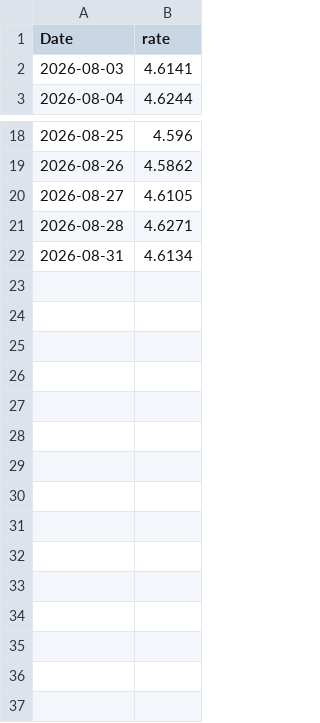
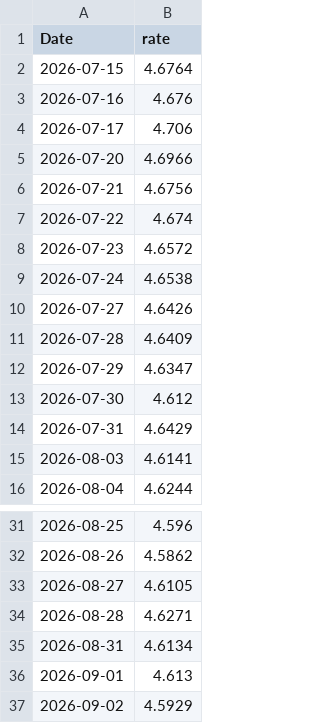
Before and after one commit to dejwkoperfild/kursy_walut, a CSV file: kursy.csv, drawn as a sheet; only a part is shown, gaps mark what is left out.

```diff
--- a/kursy.csv
+++ b/kursy.csv
@@ -1,2 +1,15 @@
 Date,rate
+2026-07-15,4.6764
+2026-07-16,4.676
+2026-07-17,4.706
+2026-07-20,4.6966
+2026-07-21,4.6756
+2026-07-22,4.674
+2026-07-23,4.6572
+2026-07-24,4.6538
+2026-07-27,4.6426
+2026-07-28,4.6409
+2026-07-29,4.6347
+2026-07-30,4.612
+2026-07-31,4.6429
 2026-08-03,4.6141
@@ -22 +35,3 @@ Date,rate
 2026-08-31,4.6134
+2026-09-01,4.613
+2026-09-02,4.5929
```
Also changed, not shown: 1 other file.
